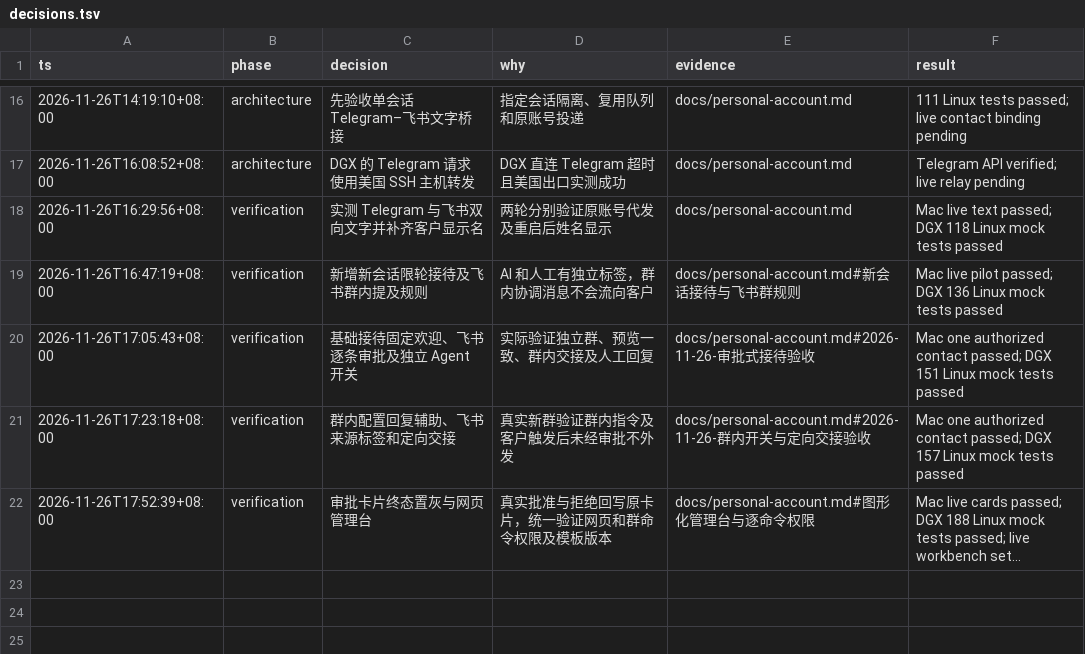
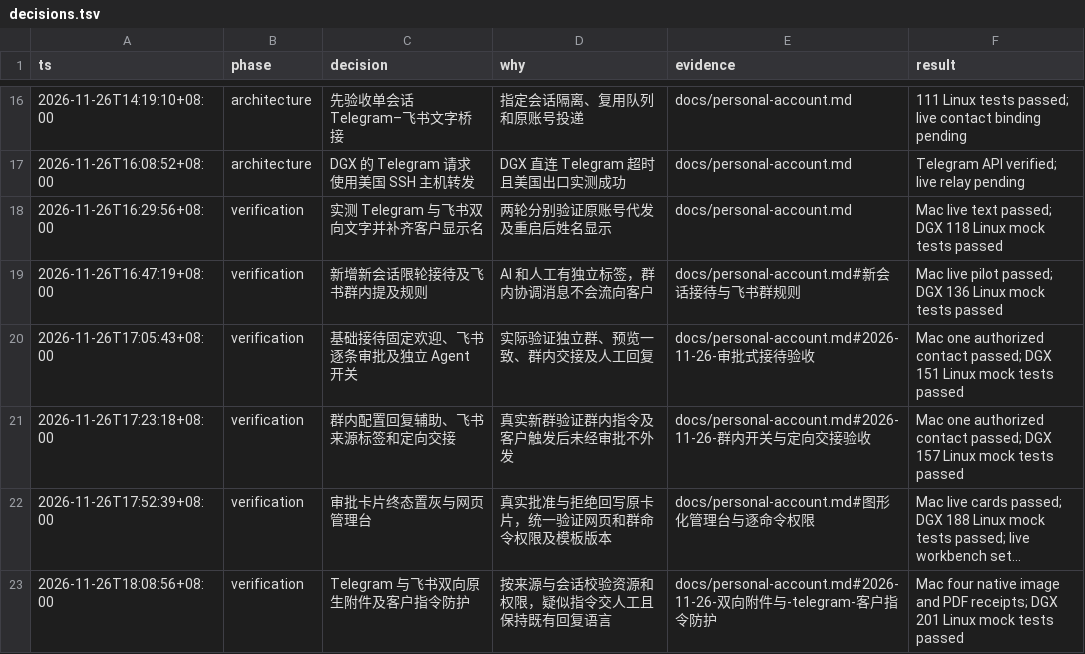
Before and after one commit to reknottycat/omni-service, a TSV file: docs/decisions.tsv, drawn as a sheet; only a part is shown, gaps mark what is left out; long unchanged cells end in …; the diff names each change by its address in the sheet, - before the commit and + after, or states it on an @@ line.

```diff
--- a/docs/decisions.tsv
+++ b/docs/decisions.tsv
+row 23: 2026-11-26T18:08:56+08:00 | verification | Telegram 与飞书双向原生附件及客户指令防护 | 按来源与会话校验资源和权限，疑似指令交人工且保持既有回复语言 | docs/personal-account.md#2026-11-26-双向附件与-telegram-客户指令防护 | Mac four native image and PDF receipts; DGX 201 Linux mock tests passed
```
Also changed, not shown: 2 other files.
